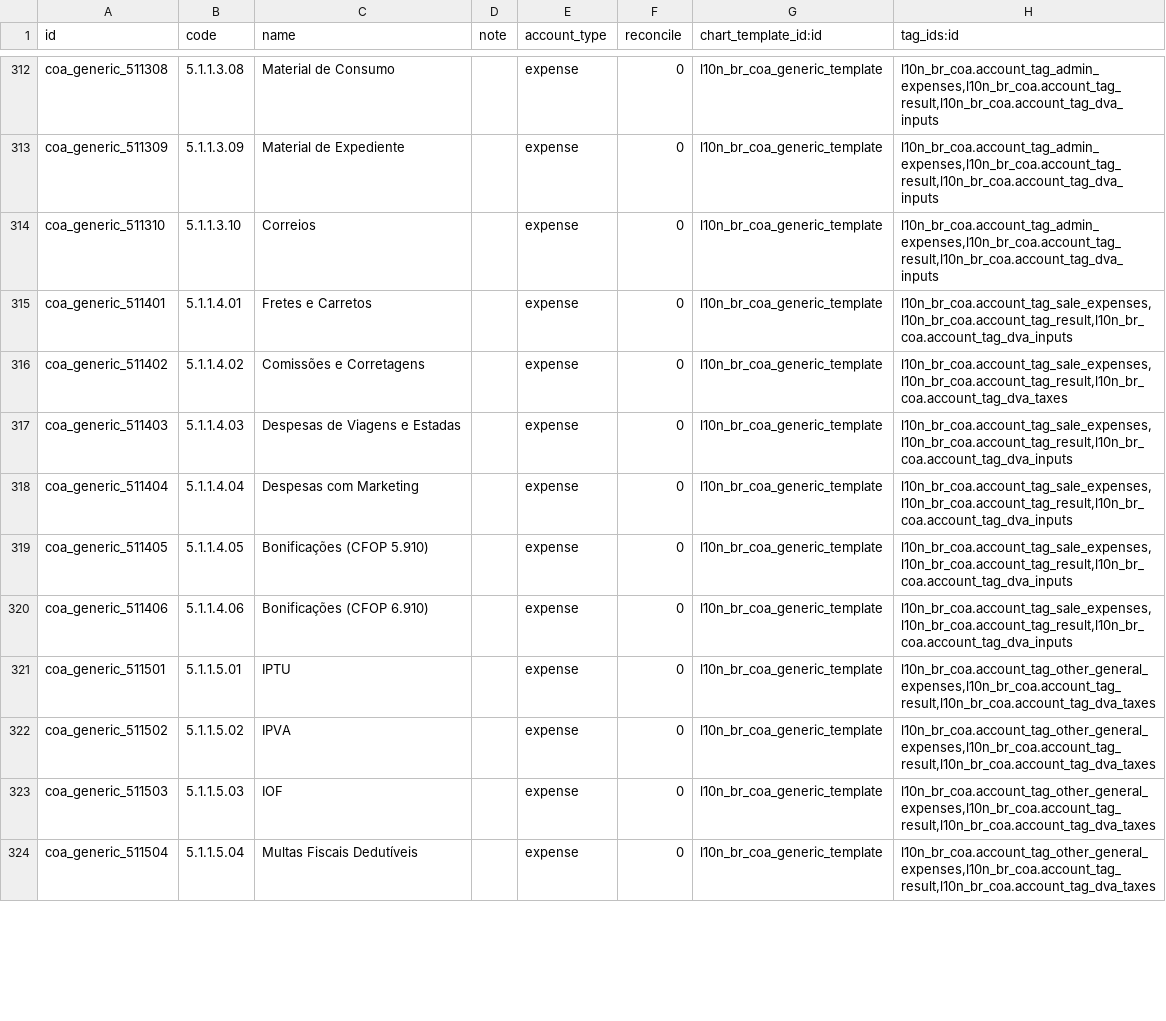
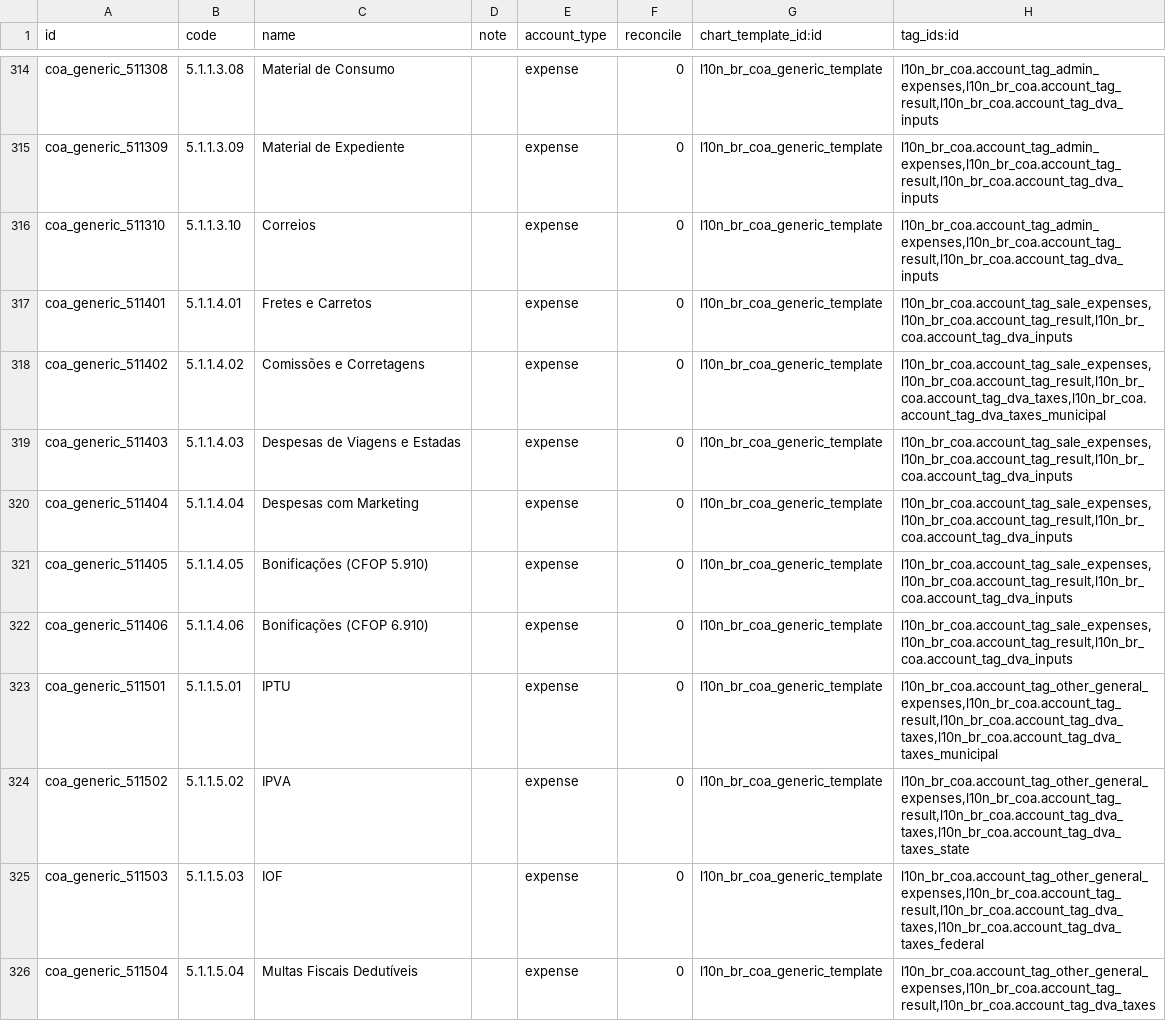
Before and after one commit to OCA/l10n-brazil, a CSV file: l10n_br_coa_generic/data/account.account.template.csv, drawn as a sheet; only a part is shown, gaps mark what is left out; the diff covers the shown part only.

```diff
--- a/l10n_br_coa_generic/data/account.account.template.csv
+++ b/l10n_br_coa_generic/data/account.account.template.csv
@@ -315,3 +317,3 @@ coa_generic_511310,5.1.1.3.10,Correios,,expense,0,l10n_br_coa_generic_template,"
 coa_generic_511401,5.1.1.4.01,Fretes e Carretos,,expense,0,l10n_br_coa_generic_template,"l10n_br_coa.account_tag_sale_expenses,l10n_br_coa.account_tag_result,l10n_br_coa.account_tag_dva_inputs"
-coa_generic_511402,5.1.1.4.02,Comissões e Corretagens,,expense,0,l10n_br_coa_generic_template,"l10n_br_coa.account_tag_sale_expenses,l10n_br_coa.account_tag_result,l10n_br_coa.account_tag_dva_taxes"
+coa_generic_511402,5.1.1.4.02,Comissões e Corretagens,,expense,0,l10n_br_coa_generic_template,"l10n_br_coa.account_tag_sale_expenses,l10n_br_coa.account_tag_result,l10n_br_coa.account_tag_dva_taxes,l10n_br_coa.account_tag_dva_taxes_municipal"
 coa_generic_511403,5.1.1.4.03,Despesas de Viagens e Estadas,,expense,0,l10n_br_coa_generic_template,"l10n_br_coa.account_tag_sale_expenses,l10n_br_coa.account_tag_result,l10n_br_coa.account_tag_dva_inputs"
@@ -320,5 +322,5 @@ coa_generic_511405,5.1.1.4.05,Bonificações (CFOP 5.910),,expense,0,l10n_br_coa
 coa_generic_511406,5.1.1.4.06,Bonificações (CFOP 6.910),,expense,0,l10n_br_coa_generic_template,"l10n_br_coa.account_tag_sale_expenses,l10n_br_coa.account_tag_result,l10n_br_coa.account_tag_dva_inputs"
-coa_generic_511501,5.1.1.5.01,IPTU,,expense,0,l10n_br_coa_generic_template,"l10n_br_coa.account_tag_other_general_expenses,l10n_br_coa.account_tag_result,l10n_br_coa.account_tag_dva_taxes"
-coa_generic_511502,5.1.1.5.02,IPVA,,expense,0,l10n_br_coa_generic_template,"l10n_br_coa.account_tag_other_general_expenses,l10n_br_coa.account_tag_result,l10n_br_coa.account_tag_dva_taxes"
-coa_generic_511503,5.1.1.5.03,IOF,,expense,0,l10n_br_coa_generic_template,"l10n_br_coa.account_tag_other_general_expenses,l10n_br_coa.account_tag_result,l10n_br_coa.account_tag_dva_taxes"
+coa_generic_511501,5.1.1.5.01,IPTU,,expense,0,l10n_br_coa_generic_template,"l10n_br_coa.account_tag_other_general_expenses,l10n_br_coa.account_tag_result,l10n_br_coa.account_tag_dva_taxes,l10n_br_coa.account_tag_dva_taxes_municipal"
+coa_generic_511502,5.1.1.5.02,IPVA,,expense,0,l10n_br_coa_generic_template,"l10n_br_coa.account_tag_other_general_expenses,l10n_br_coa.account_tag_result,l10n_br_coa.account_tag_dva_taxes,l10n_br_coa.account_tag_dva_taxes_state"
+coa_generic_511503,5.1.1.5.03,IOF,,expense,0,l10n_br_coa_generic_template,"l10n_br_coa.account_tag_other_general_expenses,l10n_br_coa.account_tag_result,l10n_br_coa.account_tag_dva_taxes,l10n_br_coa.account_tag_dva_taxes_federal"
 coa_generic_511504,5.1.1.5.04,Multas Fiscais Dedutíveis,,expense,0,l10n_br_coa_generic_template,"l10n_br_coa.account_tag_other_general_expenses,l10n_br_coa.account_tag_result,l10n_br_coa.account_tag_dva_taxes"
```
Also changed, not shown: 2 added rows and 32 edited cells elsewhere in this file.
